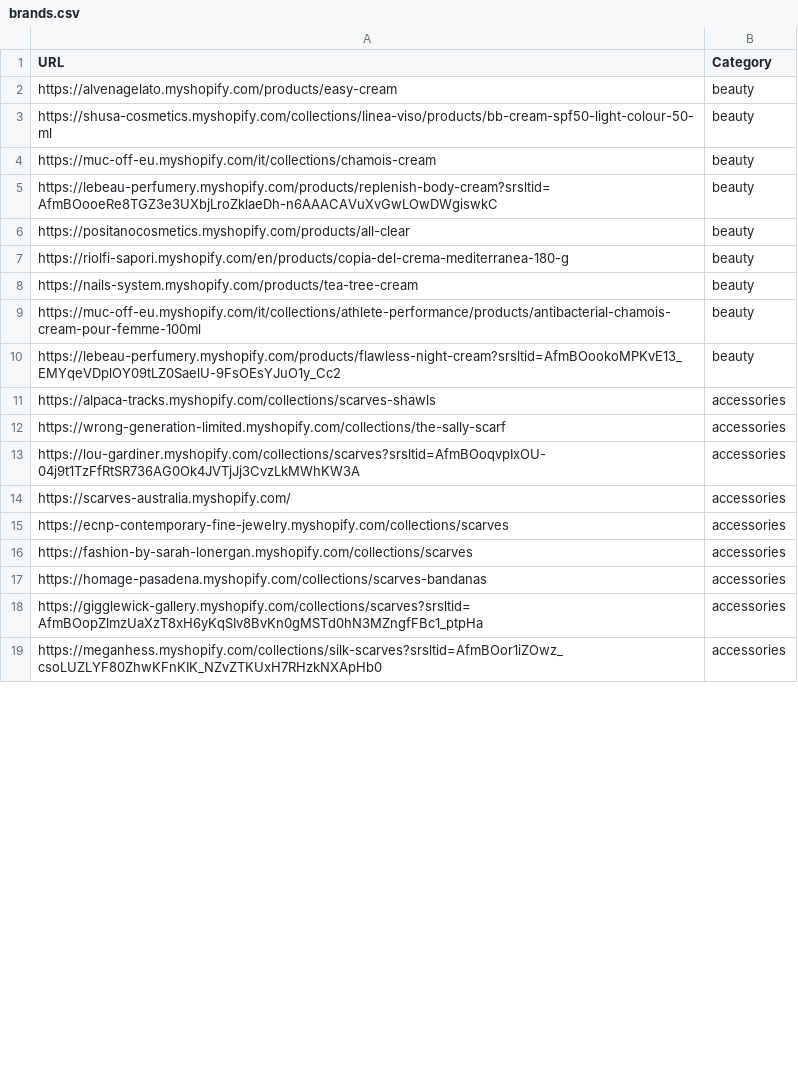
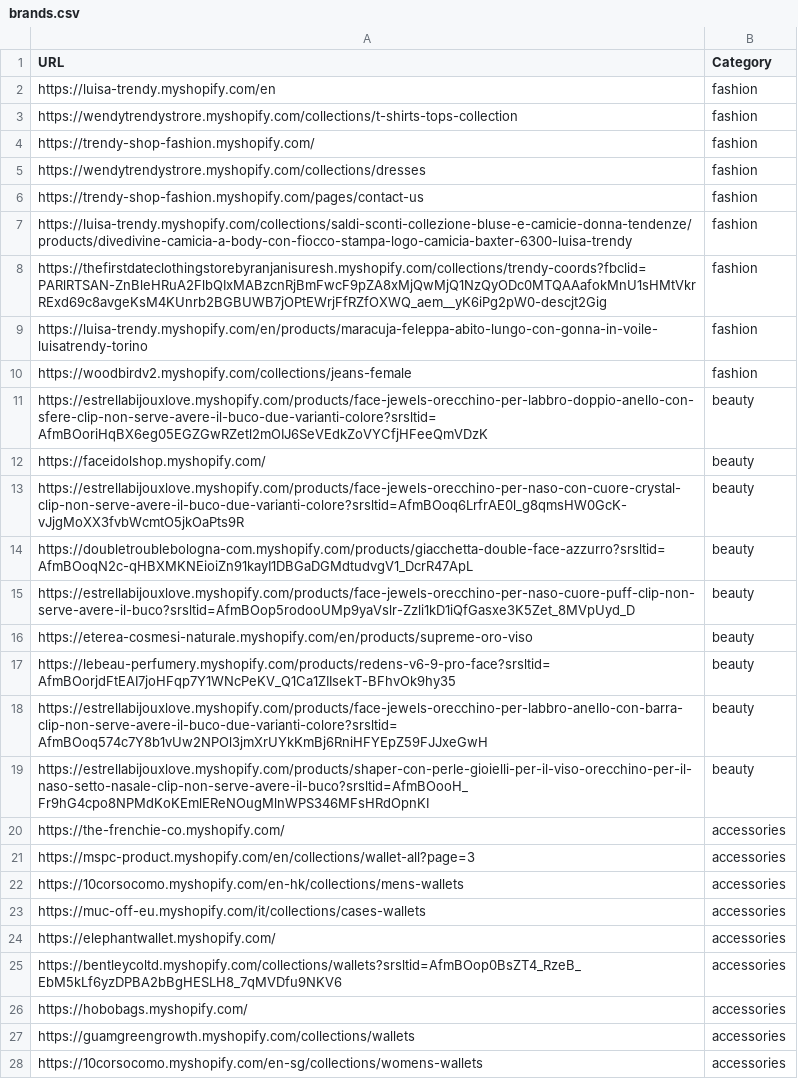
Before and after one commit to LOOKALIKE-AI/Leads, a CSV file: brands.csv, drawn as a sheet; only a part is shown; the diff covers the shown part only.

```diff
--- a/brands.csv
+++ b/brands.csv
@@ -1,19 +1,28 @@
 URL,Category
-https://alvenagelato.myshopify.com/products/easy-cream,beauty
-https://shusa-cosmetics.myshopify.com/collections/linea-viso/products/bb-cream-spf50-light-colour-50-ml,beauty
-https://muc-off-eu.myshopify.com/it/collections/chamois-cream,beauty
-https://lebeau-perfumery.myshopify.com/products/replenish-body-cream?srsltid=AfmBOooeRe8TGZ3e3UXbjLroZklaeDh-n6AAACAVuXvGwLOwDWgiswkC,beauty
-https://positanocosmetics.myshopify.com/products/all-clear,beauty
-https://riolfi-sapori.myshopify.com/en/products/copia-del-crema-mediterranea-180-g,beauty
-https://nails-system.myshopify.com/products/tea-tree-cream,beauty
-https://muc-off-eu.myshopify.com/it/collections/athlete-performance/products/antibacterial-chamois-cream-pour-femme-100ml,beauty
-https://lebeau-perfumery.myshopify.com/products/flawless-night-cream?srsltid=AfmBOookoMPKvE13_EMYqeVDplOY09tLZ0SaelU-9FsOEsYJuO1y_Cc2,beauty
-https://alpaca-tracks.myshopify.com/collections/scarves-shawls,accessories
-https://wrong-generation-limited.myshopify.com/collections/the-sally-scarf,accessories
-https://lou-gardiner.myshopify.com/collections/scarves?srsltid=AfmBOoqvpIxOU-04j9t1TzFfRtSR736AG0Ok4JVTjJj3CvzLkMWhKW3A,accessories
-https://scarves-australia.myshopify.com/,accessories
-https://ecnp-contemporary-fine-jewelry.myshopify.com/collections/scarves,accessories
-https://fashion-by-sarah-lonergan.myshopify.com/collections/scarves,accessories
-https://homage-pasadena.myshopify.com/collections/scarves-bandanas,accessories
-https://gigglewick-gallery.myshopify.com/collections/scarves?srsltid=AfmBOopZlmzUaXzT8xH6yKqSIv8BvKn0gMSTd0hN3MZngfFBc1_ptpHa,accessories
-https://meganhess.myshopify.com/collections/silk-scarves?srsltid=AfmBOor1iZOwz_csoLUZLYF80ZhwKFnKIK_NZvZTKUxH7RHzkNXApHb0,accessories
+https://luisa-trendy.myshopify.com/en,fashion
+https://wendytrendystrore.myshopify.com/collections/t-shirts-tops-collection,fashion
+https://trendy-shop-fashion.myshopify.com/,fashion
+https://wendytrendystrore.myshopify.com/collections/dresses,fashion
+https://trendy-shop-fashion.myshopify.com/pages/contact-us,fashion
+https://luisa-trendy.myshopify.com/collections/saldi-sconti-collezione-bluse-e-camicie-donna-tendenze/products/divedivine-camicia-a-body-con-fiocco-stampa-logo-camicia-baxter-6300-luisa-trendy,fashion
+https://thefirstdateclothingstorebyranjanisuresh.myshopify.com/collections/trendy-coords?fbclid=PARlRTSAN-ZnBleHRuA2FlbQIxMABzcnRjBmFwcF9pZA8xMjQwMjQ1NzQyODc0MTQAAafokMnU1sHMtVkrRExd69c8avgeKsM4KUnrb2BGBUWB7jOPtEWrjFfRZfOXWQ_aem__yK6iPg2pW0-descjt2Gig,fashion
+https://luisa-trendy.myshopify.com/en/products/maracuja-feleppa-abito-lungo-con-gonna-in-voile-luisatrendy-torino,fashion
+https://woodbirdv2.myshopify.com/collections/jeans-female,fashion
+https://estrellabijouxlove.myshopify.com/products/face-jewels-orecchino-per-labbro-doppio-anello-con-sfere-clip-non-serve-avere-il-buco-due-varianti-colore?srsltid=AfmBOoriHqBX6eg05EGZGwRZetl2mOIJ6SeVEdkZoVYCfjHFeeQmVDzK,beauty
+https://faceidolshop.myshopify.com/,beauty
+https://estrellabijouxlove.myshopify.com/products/face-jewels-orecchino-per-naso-con-cuore-crystal-clip-non-serve-avere-il-buco-due-varianti-colore?srsltid=AfmBOoq6LrfrAE0l_g8qmsHW0GcK-vJjgMoXX3fvbWcmtO5jkOaPts9R,beauty
+https://doubletroublebologna-com.myshopify.com/products/giacchetta-double-face-azzurro?srsltid=AfmBOoqN2c-qHBXMKNEioiZn91kayI1DBGaDGMdtudvgV1_DcrR47ApL,beauty
+https://estrellabijouxlove.myshopify.com/products/face-jewels-orecchino-per-naso-cuore-puff-clip-non-serve-avere-il-buco?srsltid=AfmBOop5rodooUMp9yaVslr-Zzli1kD1iQfGasxe3K5Zet_8MVpUyd_D,beauty
+https://eterea-cosmesi-naturale.myshopify.com/en/products/supreme-oro-viso,beauty
+https://lebeau-perfumery.myshopify.com/products/redens-v6-9-pro-face?srsltid=AfmBOorjdFtEAI7joHFqp7Y1WNcPeKV_Q1Ca1ZIIsekT-BFhvOk9hy35,beauty
+https://estrellabijouxlove.myshopify.com/products/face-jewels-orecchino-per-labbro-anello-con-barra-clip-non-serve-avere-il-buco-due-varianti-colore?srsltid=AfmBOoq574c7Y8b1vUw2NPOl3jmXrUYkKmBj6RniHFYEpZ59FJJxeGwH,beauty
+https://estrellabijouxlove.myshopify.com/products/shaper-con-perle-gioielli-per-il-viso-orecchino-per-il-naso-setto-nasale-clip-non-serve-avere-il-buco?srsltid=AfmBOooH_Fr9hG4cpo8NPMdKoKEmlEReNOugMlnWPS346MFsHRdOpnKI,beauty
+https://the-frenchie-co.myshopify.com/,accessories
+https://mspc-product.myshopify.com/en/collections/wallet-all?page=3,accessories
+https://10corsocomo.myshopify.com/en-hk/collections/mens-wallets,accessories
+https://muc-off-eu.myshopify.com/it/collections/cases-wallets,accessories
+https://elephantwallet.myshopify.com/,accessories
+https://bentleycoltd.myshopify.com/collections/wallets?srsltid=AfmBOop0BsZT4_RzeB_EbM5kLf6yzDPBA2bBgHESLH8_7qMVDfu9NKV6,accessories
+https://hobobags.myshopify.com/,accessories
+https://guamgreengrowth.myshopify.com/collections/wallets,accessories
+https://10corsocomo.myshopify.com/en-sg/collections/womens-wallets,accessories
```
Also changed, not shown: 11 edited cells elsewhere in this file, leads.csv.
